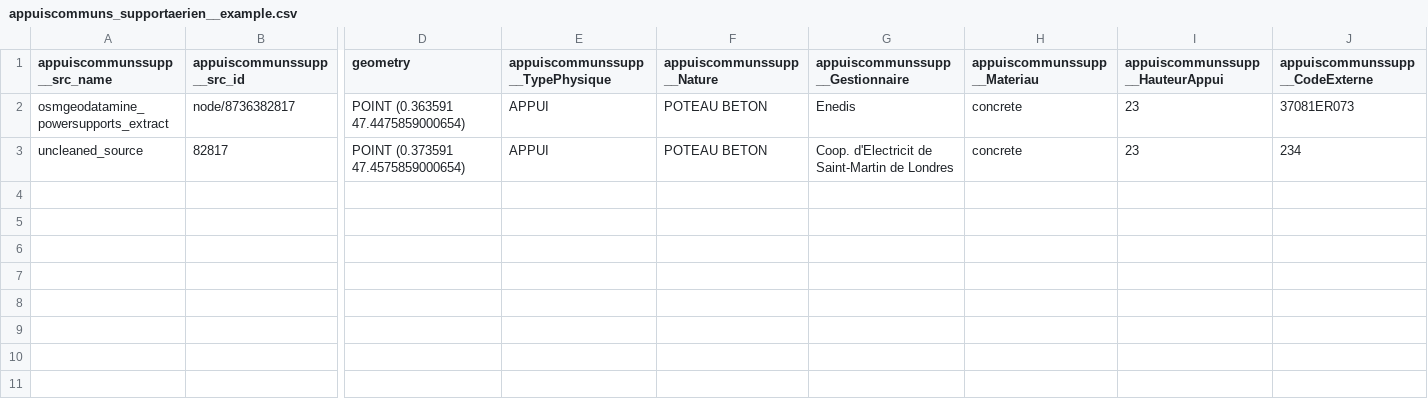
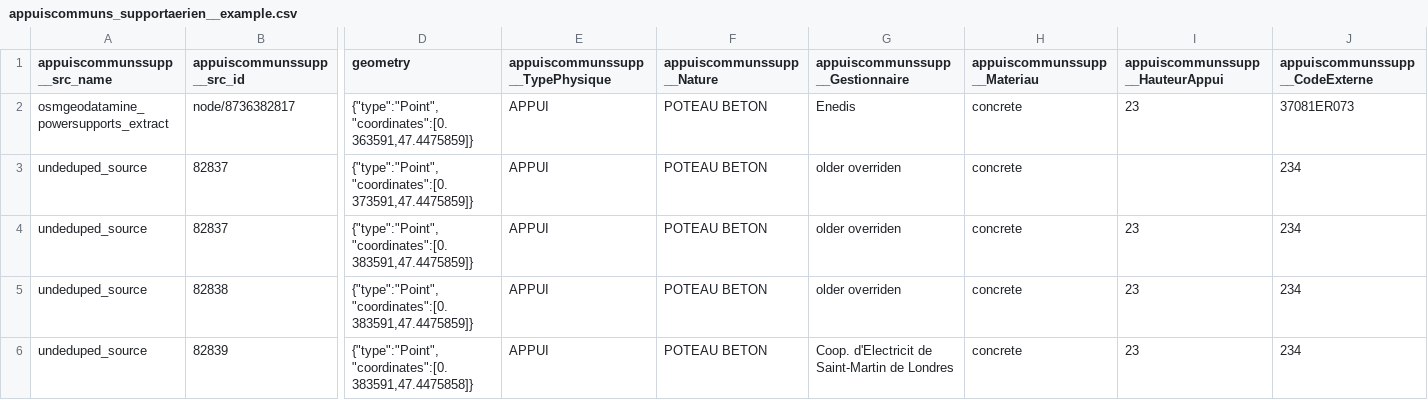
Before and after one commit to France-Data-Reseau/fdr-appuiscommuns, a CSV file: seeds/apcom/appuiscommuns_supportaerien__example.csv, drawn as a sheet; only a part is shown, gaps mark what is left out; addresses are those after the commit; rows hold the shown columns only; the diff names each change by its address in the sheet, - before the commit and + after, or states it on an @@ line.

Commit message:
refactoring, birdz, to/from CSV & OSM test & naming : - added birdz source : _translated, unified, test expected - to/from CSV util macros, patch OSM test expected - OSM more macrotized

```diff
--- a/seeds/apcom/appuiscommuns_supportaerien__example.csv
+++ b/seeds/apcom/appuiscommuns_supportaerien__example.csv
-D2 (geometry): POINT (0.363591 47.4475859000654)
+D2 (geometry): {"type":"Point","coordinates":[0.363591,47.4475859]}
+row 3: undeduped_source | 82837 | {"type":"Point","coordinates":[0.373591,47.4475859]} | APPUI | POTEAU BETON | older overriden | concrete |  | 234
+row 4: undeduped_source | 82837 | {"type":"Point","coordinates":[0.383591,47.4475859]} | APPUI | POTEAU BETON | older overriden | concrete | 23 | 234
+row 5: undeduped_source | 82838 | {"type":"Point","coordinates":[0.383591,47.4475859]} | APPUI | POTEAU BETON | older overriden | concrete | 23 | 234
-A6 (appuiscommunssupp__src_name): uncleaned_source
+A6 (appuiscommunssupp__src_name): undeduped_source
-B6 (appuiscommunssupp__src_id): 82817
+B6 (appuiscommunssupp__src_id): 82839
-D6 (geometry): POINT (0.373591 47.4575859000654)
+D6 (geometry): {"type":"Point","coordinates":[0.383591,47.4475858]}
```
Also changed, not shown: 26 other files.
